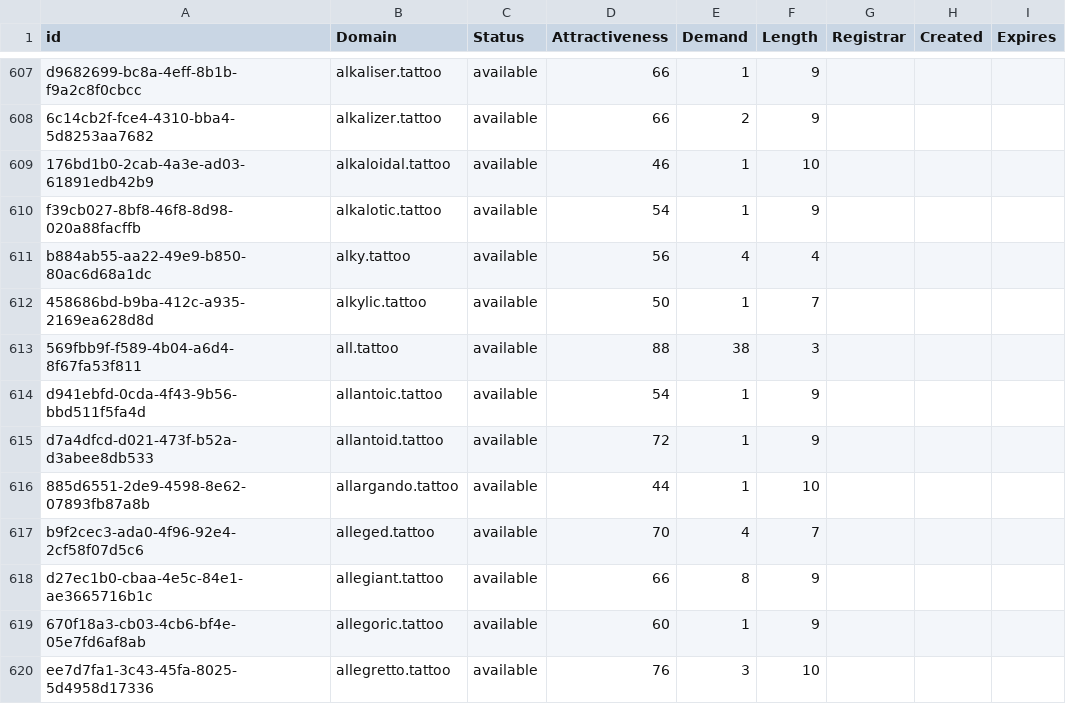
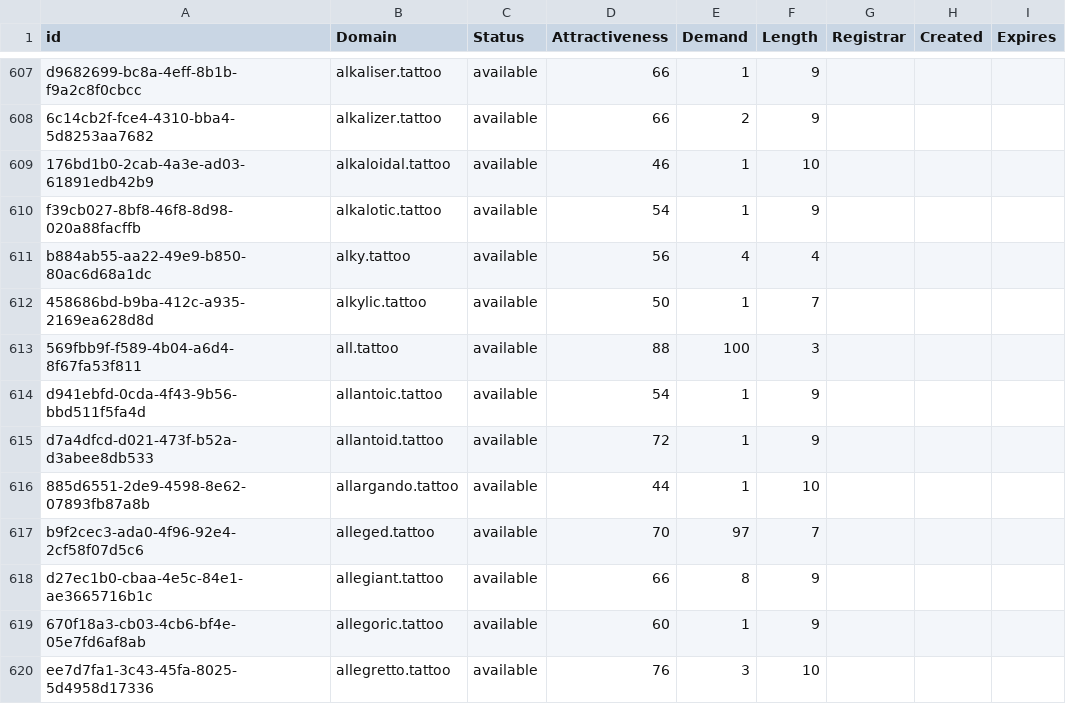
Before and after one commit to UniqueDomains/tattoo-oneword-domains, a CSV file: tattoo.csv, drawn as a sheet; only a part is shown, gaps mark what is left out; the diff covers the shown part only.

Commit message:
Domains update

```diff
--- a/tattoo.csv
+++ b/tattoo.csv
@@ -612,3 +612,3 @@ b884ab55-aa22-49e9-b850-80ac6d68a1dc,alky.tattoo,available,56,4,4,,,
 458686bd-b9ba-412c-a935-2169ea628d8d,alkylic.tattoo,available,50,1,7,,,
-569fbb9f-f589-4b04-a6d4-8f67fa53f811,all.tattoo,available,88,38,3,,,
+569fbb9f-f589-4b04-a6d4-8f67fa53f811,all.tattoo,available,88,100,3,,,
 d941ebfd-0cda-4f43-9b56-bbd511f5fa4d,allantoic.tattoo,available,54,1,9,,,
@@ -616,3 +616,3 @@ d7a4dfcd-d021-473f-b52a-d3abee8db533,allantoid.tattoo,available,72,1,9,,,
 885d6551-2de9-4598-8e62-07893fb87a8b,allargando.tattoo,available,44,1,10,,,
-b9f2cec3-ada0-4f96-92e4-2cf58f07d5c6,alleged.tattoo,available,70,4,7,,,
+b9f2cec3-ada0-4f96-92e4-2cf58f07d5c6,alleged.tattoo,available,70,97,7,,,
 d27ec1b0-cbaa-4e5c-84e1-ae3665716b1c,allegiant.tattoo,available,66,8,9,,,
```
Also changed, not shown: 57 edited cells elsewhere in this file, 1 other file.
